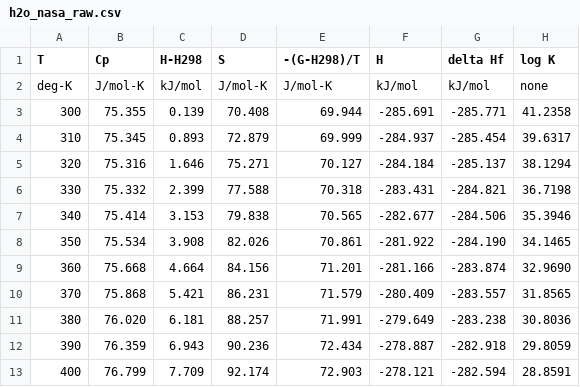
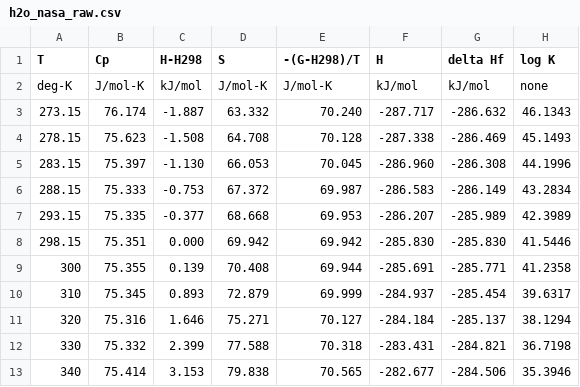
Before and after one commit to ptgodart/al_thermo, a CSV file: data/h2o_nasa_raw.csv, drawn as a sheet; only a part is shown; the shorter side is filled out with more unchanged rows.

```diff
--- a/data/h2o_nasa_raw.csv
+++ b/data/h2o_nasa_raw.csv
@@ -2,2 +2,8 @@
     deg-K,   J/mol-K ,    kJ/mol,    J/mol-K,    J/mol-K  ,   kJ/mol,     kJ/mol ,    none
+     273.15,  76.174 ,    -1.887,     63.332,     70.240  , -287.717,   -286.632 ,   46.1343
+     278.15,  75.623 ,    -1.508,     64.708,     70.128  , -287.338,   -286.469 ,   45.1493
+     283.15,  75.397 ,    -1.130,     66.053,     70.045  , -286.960,   -286.308 ,   44.1996
+     288.15,  75.333 ,    -0.753,     67.372,     69.987  , -286.583,   -286.149 ,   43.2834
+     293.15,  75.335 ,    -0.377,     68.668,     69.953  , -286.207,   -285.989 ,   42.3989
+     298.15,  75.351 ,     0.000,     69.942,     69.942  , -285.830,   -285.830 ,   41.5446
      300 ,    75.355 ,     0.139,     70.408,     69.944  , -285.691,   -285.771 ,   41.2358
```
Also changed, not shown: data/al2o3_nasa_raw.csv, data/aloh3_nasa_raw.csv.
